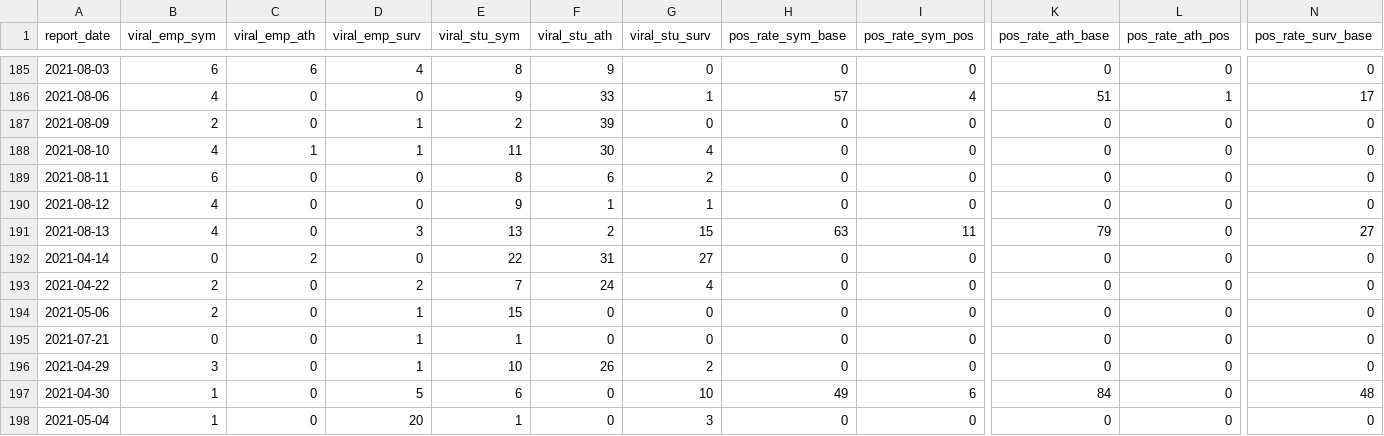
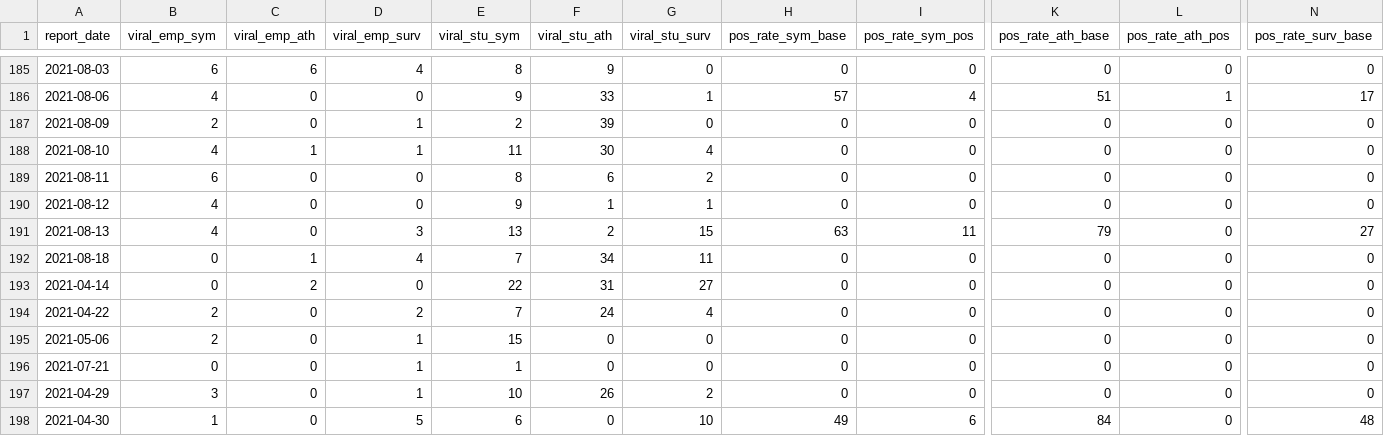
Before and after one commit to c-cortright/wcu_covid_resources, a CSV file: wcu_so_covid_data.csv, drawn as a sheet; only a part is shown, gaps mark what is left out; the shorter side is filled out with more unchanged rows; rows hold the shown columns only; the diff names each change by its address in the sheet, - before the commit and + after, or states it on an @@ line.

Commit message:
Automatic File Update Operation

```diff
--- a/wcu_so_covid_data.csv
+++ b/wcu_so_covid_data.csv
+row 192: 2021-08-18 | 0 | 1 | 4 | 7 | 34 | 11 | 0 | 0 | 0 | 0 | 0
```
